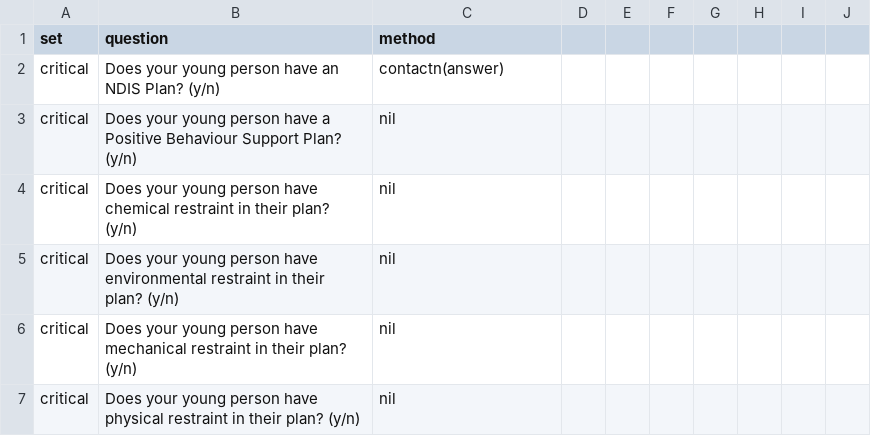
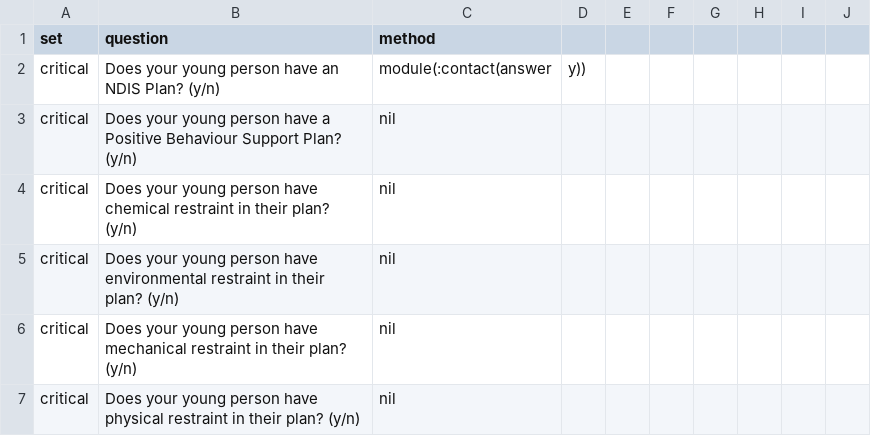
Before and after one commit to NekoUnborn/AndrewDuggan_T1A3, a CSV file: saved_data/questions.csv, drawn as a sheet; only a part is shown; the diff covers the shown part only.

```diff
--- a/saved_data/questions.csv
+++ b/saved_data/questions.csv
@@ -1,3 +1,3 @@
 set,question,method
-critical,Does your young person have an NDIS Plan? (y/n),contactn(answer)
+critical,Does your young person have an NDIS Plan? (y/n),module(:contact(answer, "y"))
 critical,Does your young person have a Positive Behaviour Support Plan? (y/n),nil
```
Also changed, not shown: 37 added rows and 6 edited cells elsewhere in this file, 5 other files.
